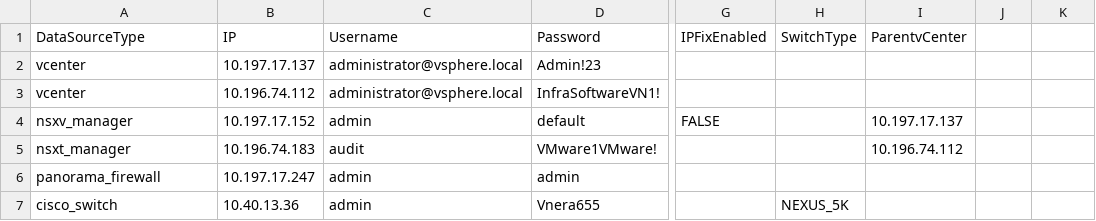
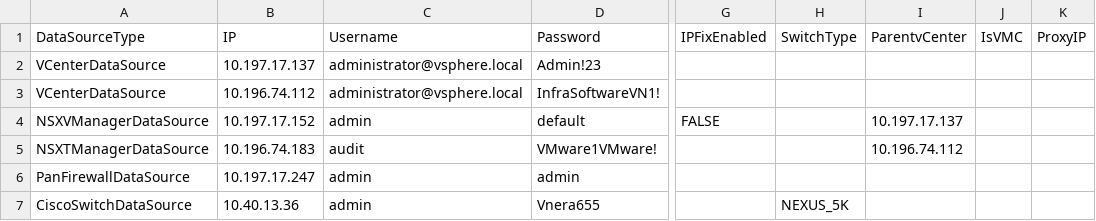
Before and after one commit to vmware/network-insight-sdk-python, a CSV file: examples/data_sources.csv, drawn as a sheet; only a part is shown, gaps mark what is left out; the diff names each change by its address in the sheet, - before the commit and + after, or states it on an @@ line.

Commit message:
Addition of data source in vRNI

```diff
--- a/examples/data_sources.csv
+++ b/examples/data_sources.csv
-J1: (empty)
+J1: IsVMC
-K1: (empty)
+K1: ProxyIP
-A2:A3 (DataSourceType): vcenter
+A2:A3 (DataSourceType): VCenterDataSource
-A4 (DataSourceType): nsxv_manager
+A4 (DataSourceType): NSXVManagerDataSource
-A5 (DataSourceType): nsxt_manager
+A5 (DataSourceType): NSXTManagerDataSource
-A6 (DataSourceType): panorama_firewall
+A6 (DataSourceType): PanFirewallDataSource
-A7 (DataSourceType): cisco_switch
+A7 (DataSourceType): CiscoSwitchDataSource
```
Also changed, not shown: 2 other files.
